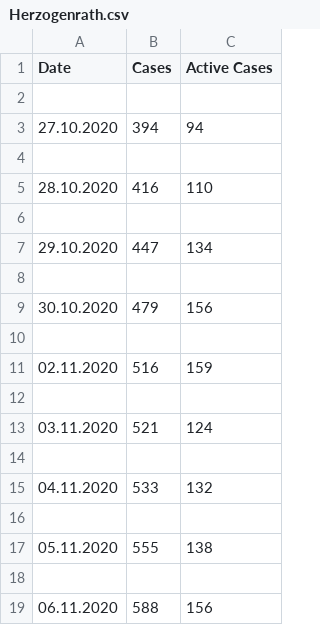
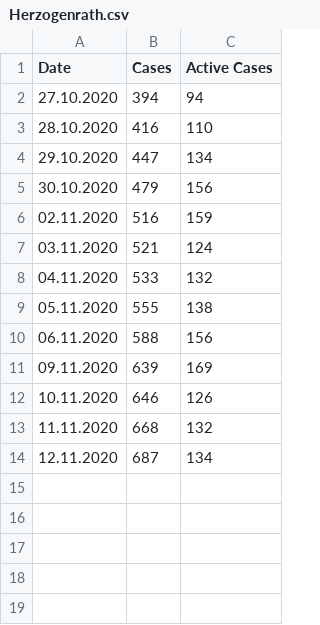
Before and after one commit to llamm-de/covid_data_aachen, a CSV file: data/csv/Herzogenrath.csv, drawn as a sheet.

```diff
--- a/data/csv/Herzogenrath.csv
+++ b/data/csv/Herzogenrath.csv
@@ -1,19 +1,14 @@
 Date,Cases,Active Cases
-
 27.10.2020,394,94
-
 28.10.2020,416,110
-
 29.10.2020,447,134
-
 30.10.2020,479,156
-
 02.11.2020,516,159
-
 03.11.2020,521,124
-
 04.11.2020,533,132
-
 05.11.2020,555,138
-
 06.11.2020,588,156
+09.11.2020,639,169
+10.11.2020,646,126
+11.11.2020,668,132
+12.11.2020,687,134
```
Also changed, not shown: data/csv/Aachen.csv, data/csv/Alsdorf.csv, 21 other files.
